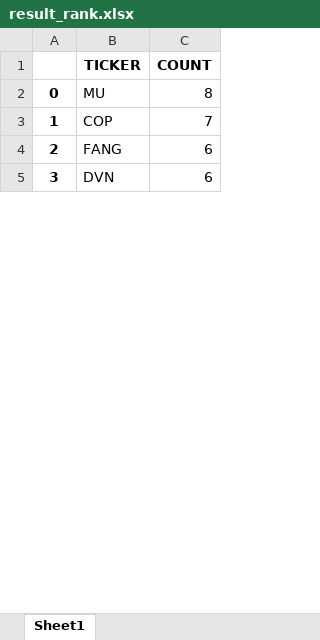
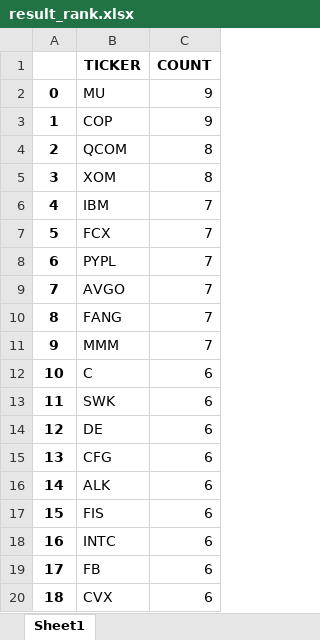
Before and after one commit to Jaykim1234/Python, an Excel workbook: Investment/Top stock pick/2022-02/result_rank.xlsx, sheet Sheet1, drawn as a sheet; only a part is shown; the shorter side is filled out with more unchanged rows; values as stored, in another font and other column widths than the file's, no borders; addresses are those after the commit; the diff covers the shown part only; the diff names each change by its address in the sheet, - before the commit and + after, or states it on an @@ line.

Commit message:
Stock picking

```diff
--- a/Investment/Top stock pick/2022-02/result_rank.xlsx (sheet Sheet1)
+++ b/Investment/Top stock pick/2022-02/result_rank.xlsx (sheet Sheet1)
-C2 (COUNT): 8
+C2 (COUNT): 9
-C3 (COUNT): 7
+C3 (COUNT): 9
+row 4: 2 | QCOM | 8
+row 5: 3 | XOM | 8
+row 6: 4 | IBM | 7
+row 7: 5 | FCX | 7
+row 8: 6 | PYPL | 7
+row 9: 7 | AVGO | 7
@@ column A renumbered between rows 10 and 133 @@
-C10 (COUNT): 6
+C10 (COUNT): 7
+row 11: 9 | MMM | 7
+row 12: 10 | C | 6
+row 13: 11 | SWK | 6
+row 14: 12 | DE | 6
+row 15: 13 | CFG | 6
+row 16: 14 | ALK | 6
+row 17: 15 | FIS | 6
+row 18: 16 | INTC | 6
+row 19: 17 | FB | 6
+row 20: 18 | CVX | 6
```
Also changed, not shown: 84 added rows, 282 removed rows, 6 moved rows and 16 edited cells elsewhere in this sheet, Investment/Top stock pick/2022-02/Theme_minimum_count_0.xlsx, Investment/Top stock pick/2022-02/Theme_minimum_count_1.xlsx, 5 other files.
